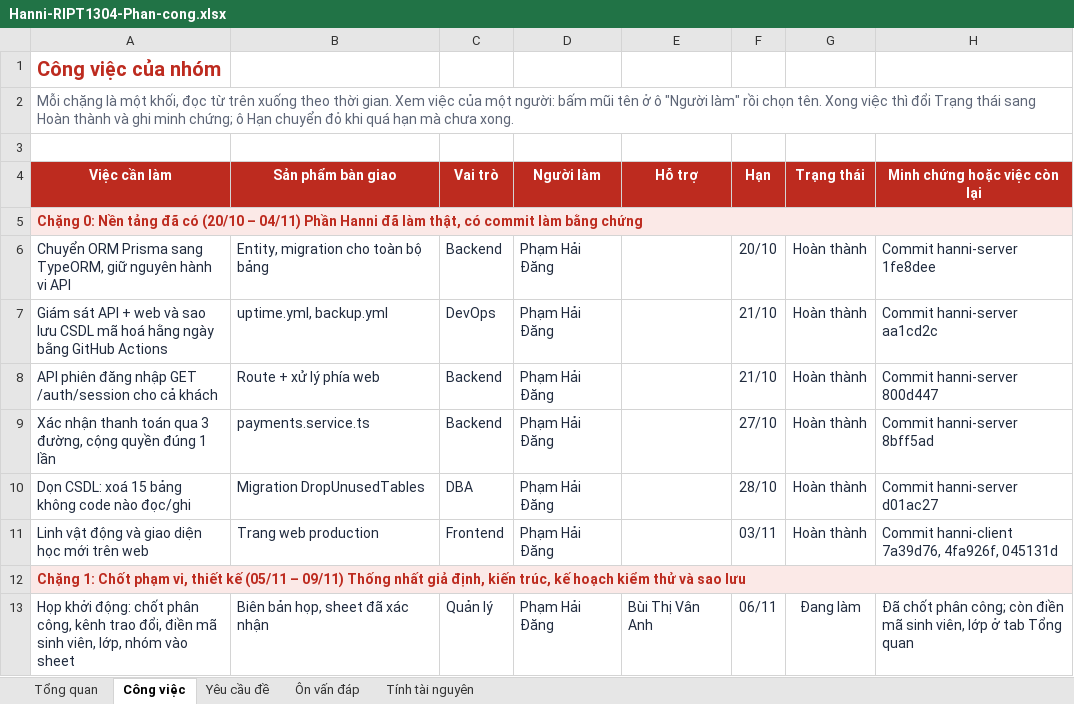
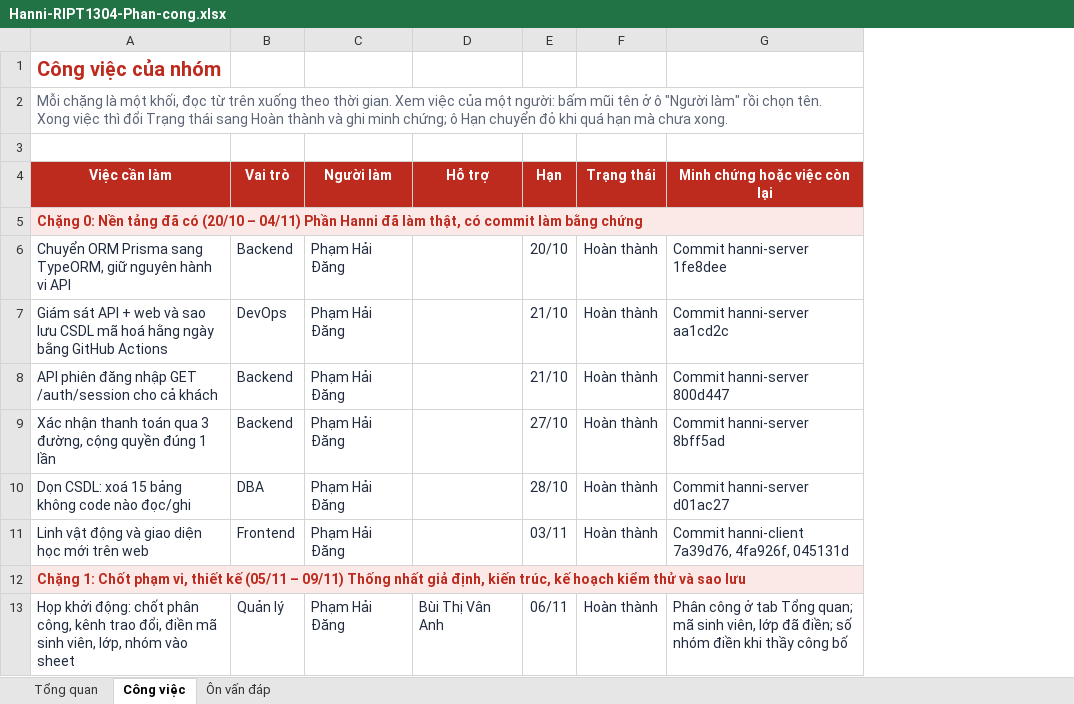
Before and after one commit to DANG-PH/cong-nghe-nen-tang, an Excel workbook: Hanni-RIPT1304-Phan-cong.xlsx, sheet Công việc, drawn as a sheet; only a part is shown; values as stored, in another font and other column widths than the file's, no borders; conditional formats not drawn; removed rows and columns are numbered as before the commit, all else as after; the diff covers the shown part only; the diff names each change by its address in the sheet, - before the commit and + after, or states it on an @@ line.

Commit message:
Hồ sơ đủ điều kiện nộp: điền lớp, mã sinh viên, ngày, phần tự làm; gọn sheet và bảng kiểm thử; bổ sung tài liệu học
- Báo cáo cá nhân: mã sinh viên, lớp RIPT1304-20261-01, ngày nộp 23/11/2026, phần Tự làm (mục 7), Tôi tự sửa (mục 9),
  ngày ký và họ tên (mục 10); tên tệp theo mẫu Lop_Nhom_DeTai_MSSV, số nhóm để XX
- Báo cáo nhóm, README hồ sơ: lớp, mã sinh viên, ngày nộp
- Sheet phân công còn 3 tab (Tổng quan, Công việc, Ôn vấn đáp), bỏ cột đường dẫn kế hoạch cũ, cập nhật trạng thái
- Bảng kiểm thử: tên ca bằng lời thường, cột Phụ trách và nơi chạy, giờ thống nhất (UTC hoặc giờ VN)
- Tài liệu học: lỗi hay gặp khi dựng lab, trình bày 3 phút, kỹ thuật giữ dữ liệu đúng (Đăng), cảnh video demo (Thành),
  cách tính độ lệch và đọc bảng kiểm thử (Vân Anh), đọc nhật ký sao lưu, lịch cron, README (Đức)
- cau-hinh-ma-nguon: đồng bộ infra/ci/quay-demo.sh với hanni-server feat/scaling 4ef8a31

```diff
--- a/Hanni-RIPT1304-Phan-cong.xlsx (sheet Công việc)
+++ b/Hanni-RIPT1304-Phan-cong.xlsx (sheet Công việc)
-sheet tab: Yêu cầu đề
-sheet tab: Tính tài nguyên
-column B (Sản phẩm bàn giao), rows 6-13: Entity, migration cho toàn bộ bảng | uptime.yml, backup.yml | Route + xử lý phía web | payments.service.ts | Migration DropUnusedTables | Trang web production |  | Biên bản họp, sheet đã xác nhận
-F13 (Trạng thái): Đang làm
+F13 (Trạng thái): Hoàn thành
-G13 (Minh chứng hoặc việc còn lại): Đã chốt phân công; còn điền mã sinh viên, lớp ở tab Tổng quan
+G13 (Minh chứng hoặc việc còn lại): Phân công ở tab Tổng quan; mã sinh viên, lớp đã điền; số nhóm điền khi thầy công bố
```
Also changed, not shown: 1 removed row and 16 edited cells elsewhere in this sheet, sheet Tổng quan, hidden cells, ho-so-nop/bang-kiem-thu.xlsx, ho-so-nop/so-do-va-bang/bang-tai-nguyen-ip-quyen.xlsx, 17 other files.
